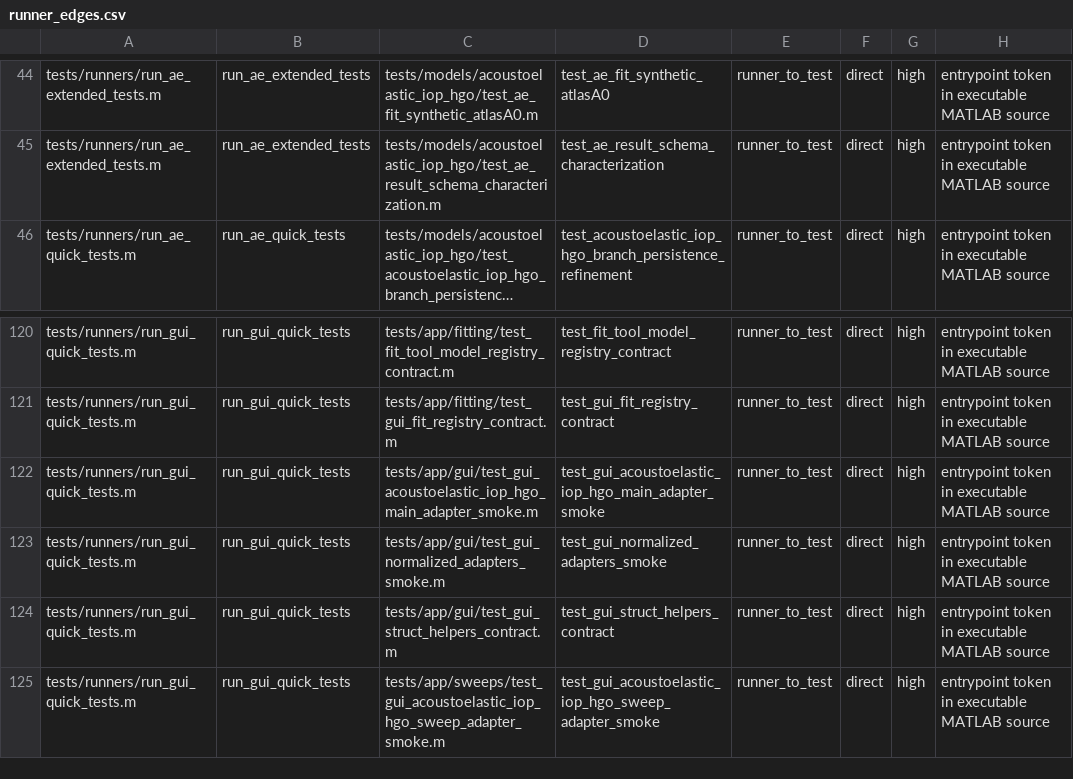
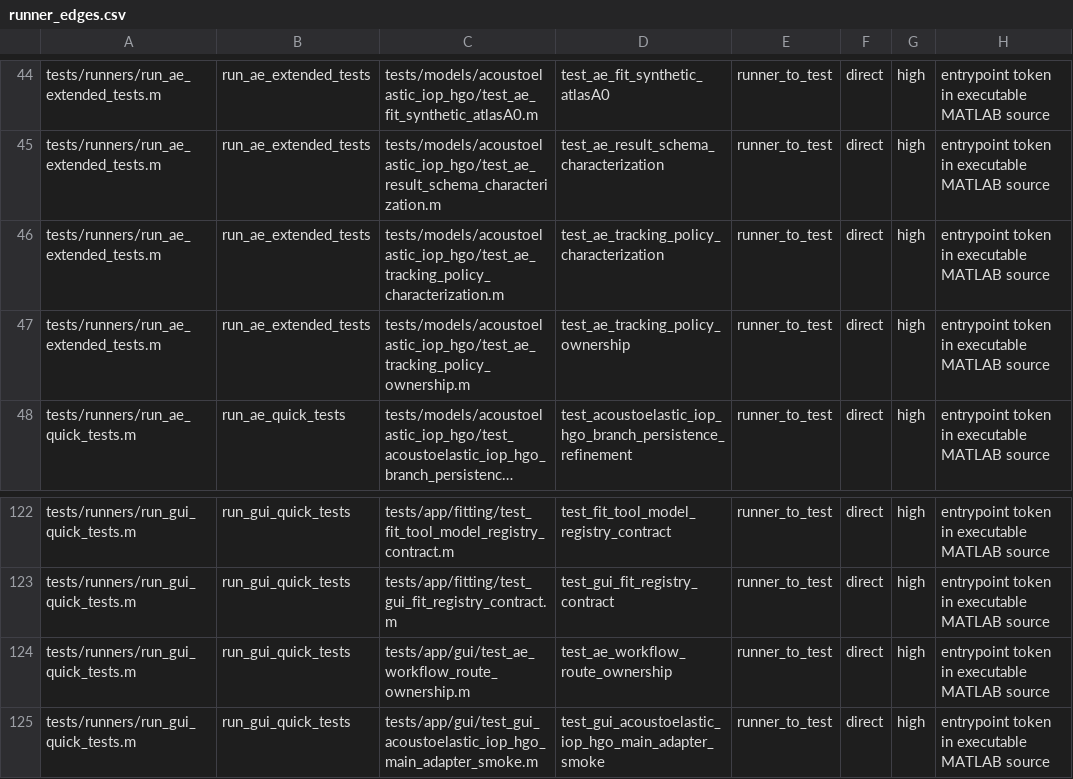
Before and after one commit to cpariona/Lamb-fundamental-solver, a CSV file: analysis/test_inventory/runner_edges.csv, drawn as a sheet; only a part is shown, gaps mark what is left out; the shorter side is filled out with more unchanged rows; long unchanged cells end in …; the diff names each change by its address in the sheet, - before the commit and + after, or states it on an @@ line.

```diff
--- a/analysis/test_inventory/runner_edges.csv
+++ b/analysis/test_inventory/runner_edges.csv
+row 46: tests/runners/run_ae_extended_tests.m | run_ae_extended_tests | tests/models/acoustoelastic_iop_hgo/test_ae_tracking_policy_characterization.m | test_ae_tracking_policy_characterization | runner_to_test | direct | high | entrypoint token in executable MATLAB source
+row 47: tests/runners/run_ae_extended_tests.m | run_ae_extended_tests | tests/models/acoustoelastic_iop_hgo/test_ae_tracking_policy_ownership.m | test_ae_tracking_policy_ownership | runner_to_test | direct | high | entrypoint token in executable MATLAB source
+row 124: tests/runners/run_gui_quick_tests.m | run_gui_quick_tests | tests/app/gui/test_ae_workflow_route_ownership.m | test_ae_workflow_route_ownership | runner_to_test | direct | high | entrypoint token in executable MATLAB source
```
Also changed, not shown: analysis/test_inventory/test_inventory.csv, analysis/test_inventory/test_runner_ownership.csv, 12 other files.
